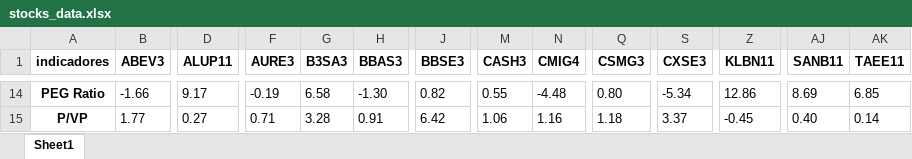
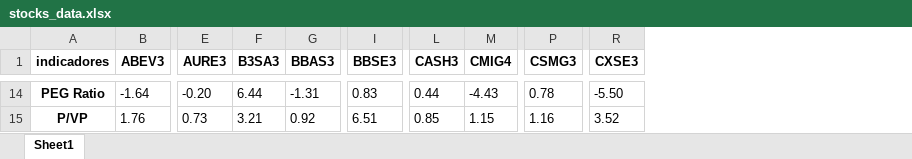
Before and after one commit to puzzoviodev/pyFundamentus-mainBKP, an Excel workbook: stocks_data.xlsx, sheet Sheet1, drawn as a sheet; only a part is shown, gaps mark what is left out; values as stored, in another font and other column widths than the file's, no borders; removed rows and columns are numbered as before the commit, all else as after; the diff covers the shown part only; the diff names each change by its address in the sheet, - before the commit and + after, or states it on an @@ line.

```diff
--- a/stocks_data.xlsx (sheet Sheet1)
+++ b/stocks_data.xlsx (sheet Sheet1)
-column D (ALUP11), rows 14-15: 9.17 | 0.27
-column Z (KLBN11), rows 14-15: 12.86 | -0.45
-column AJ (SANB11), rows 14-15: 8.69 | 0.40
-column AK (TAEE11), rows 14-15: 6.85 | 0.14
-B14 (ABEV3): -1.66
+B14 (ABEV3): -1.64
-E14 (AURE3): -0.19
+E14 (AURE3): -0.20
-F14 (B3SA3): 6.58
+F14 (B3SA3): 6.44
-G14 (BBAS3): -1.30
+G14 (BBAS3): -1.31
-I14 (BBSE3): 0.82
+I14 (BBSE3): 0.83
-L14 (CASH3): 0.55
+L14 (CASH3): 0.44
-M14 (CMIG4): -4.48
+M14 (CMIG4): -4.43
-P14 (CSMG3): 0.80
+P14 (CSMG3): 0.78
-R14 (CXSE3): -5.34
+R14 (CXSE3): -5.50
-B15 (ABEV3): 1.77
+B15 (ABEV3): 1.76
-E15 (AURE3): 0.71
+E15 (AURE3): 0.73
-F15 (B3SA3): 3.28
+F15 (B3SA3): 3.21
-G15 (BBAS3): 0.91
+G15 (BBAS3): 0.92
-I15 (BBSE3): 6.42
+I15 (BBSE3): 6.51
-L15 (CASH3): 1.06
+L15 (CASH3): 0.85
-M15 (CMIG4): 1.16
+M15 (CMIG4): 1.15
-P15 (CSMG3): 1.18
+P15 (CSMG3): 1.16
-R15 (CXSE3): 3.37
+R15 (CXSE3): 3.52
```
Also changed, not shown: 9 added rows, 10 removed rows and 320 edited cells elsewhere in this sheet, StatusInvest.xlsx, 2 other files.
